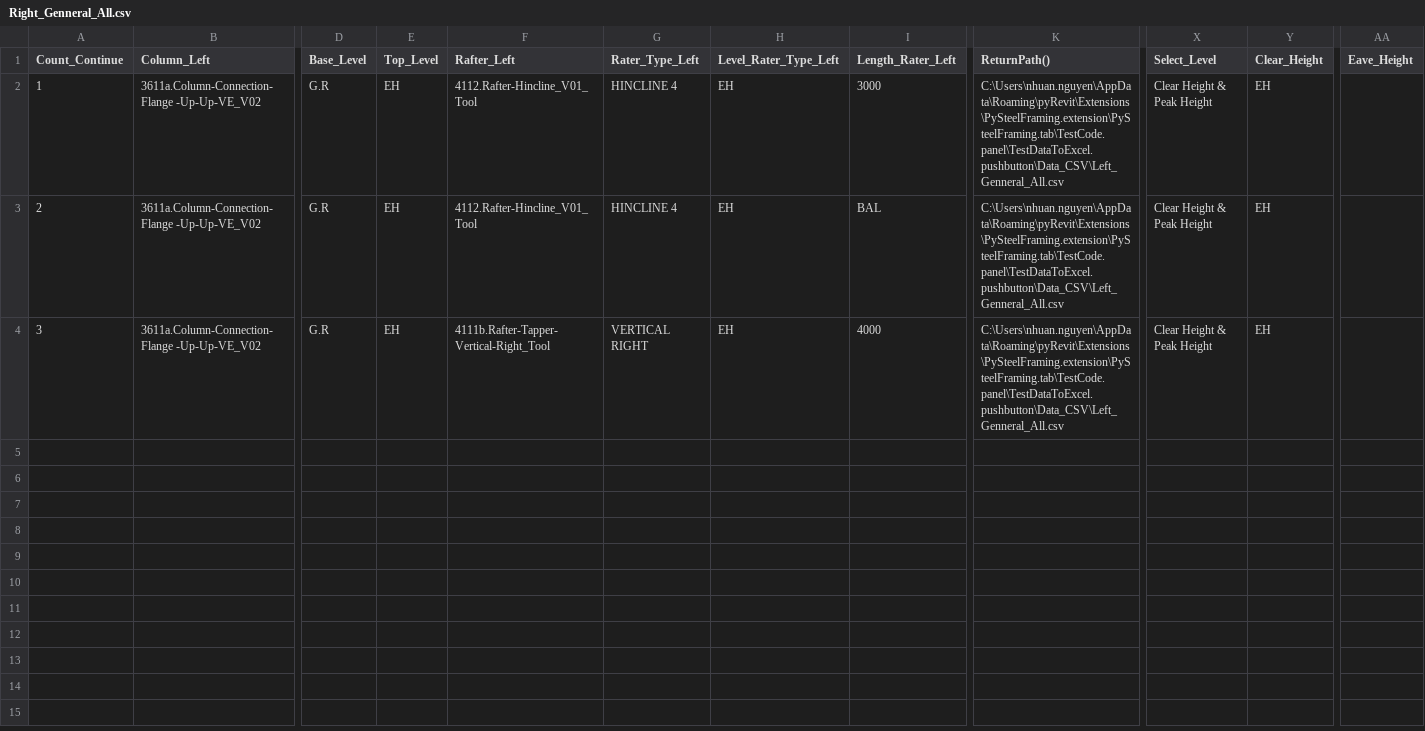
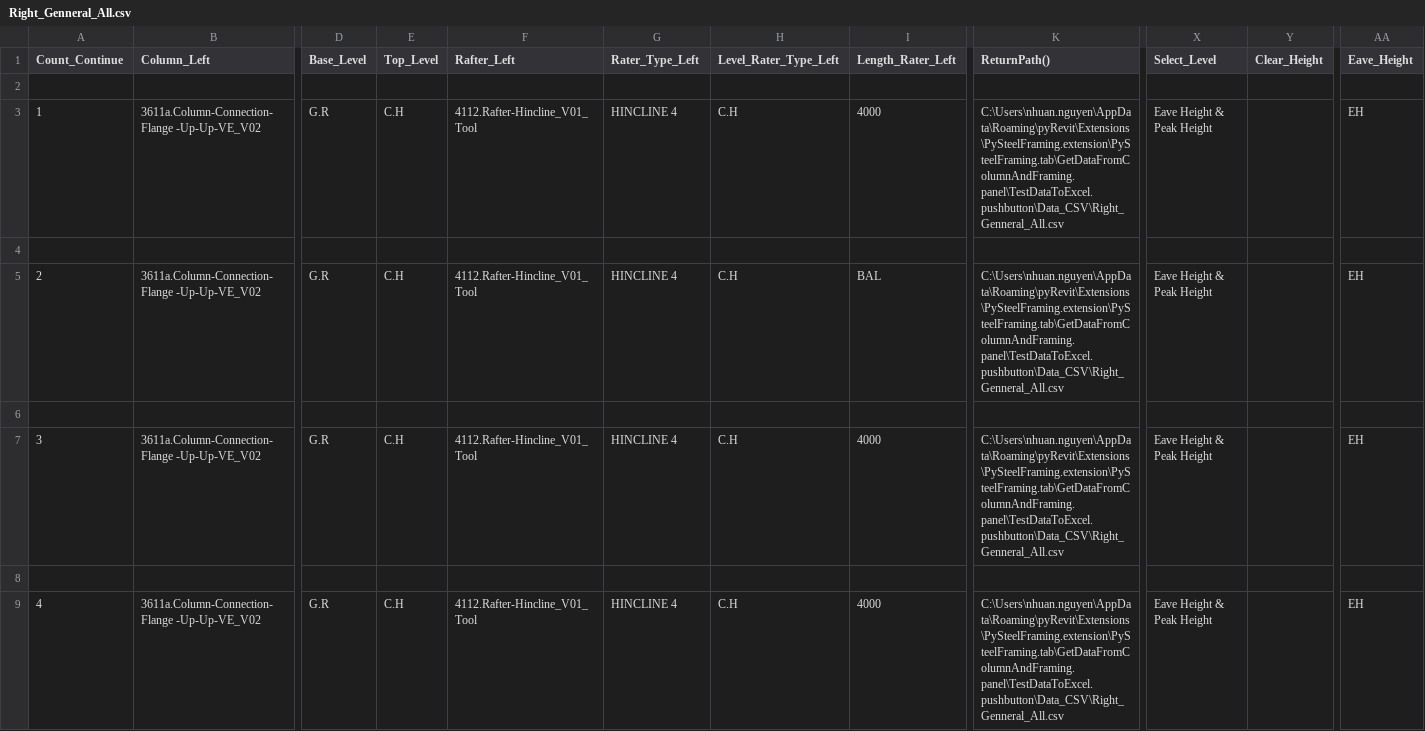
Before and after one commit to nhuannguyen1/pyRevitnvn, a CSV file: PySteelFraming.tab/GetDataFromColumnAndFraming.panel/TestDataToExcel.pushbutton/Data_CSV/Right_Genneral_All.csv, drawn as a sheet; only a part is shown, gaps mark what is left out; addresses are those after the commit; rows hold the shown columns only; the diff names each change by its address in the sheet, - before the commit and + after, or states it on an @@ line.

```diff
--- a/PySteelFraming.tab/GetDataFromColumnAndFraming.panel/TestDataToExcel.pushbutton/Data_CSV/Right_Genneral_All.csv
+++ b/PySteelFraming.tab/GetDataFromColumnAndFraming.panel/TestDataToExcel.pushbutton/Data_CSV/Right_Genneral_All.csv
+row 2: (empty)
-E3 (Top_Level): EH
+E3 (Top_Level): C.H
-H3 (Level_Rater_Type_Left): EH
+H3 (Level_Rater_Type_Left): C.H
-I3 (Length_Rater_Left): 3000
+I3 (Length_Rater_Left): 4000
-K3 (ReturnPath()): C:\Users\nhuan.nguyen\AppData\Roaming\pyRevit\Extensions\PySteelFraming.extension\PySteelFraming.tab\TestCode.panel\TestDataToExcel.pushbutton\Data_CSV\Left_Genneral_All.csv
+K3 (ReturnPath()): C:\Users\nhuan.nguyen\AppData\Roaming\pyRevit\Extensions\PySteelFraming.extension\PySteelFraming.tab\GetDataFromColumnAndFraming.panel\TestDataToExcel.pushbutton\Data_CSV\Right_Genneral_All.csv
-X3 (Select_Level): Clear Height & Peak Height
+X3 (Select_Level): Eave Height & Peak Height
-Y3 (Clear_Height): EH
+Y3 (Clear_Height): (empty)
-AA3 (Eave_Height): (empty)
+AA3 (Eave_Height): EH
+row 4: (empty)
-E5 (Top_Level): EH
+E5 (Top_Level): C.H
-H5 (Level_Rater_Type_Left): EH
+H5 (Level_Rater_Type_Left): C.H
-K5 (ReturnPath()): C:\Users\nhuan.nguyen\AppData\Roaming\pyRevit\Extensions\PySteelFraming.extension\PySteelFraming.tab\TestCode.panel\TestDataToExcel.pushbutton\Data_CSV\Left_Genneral_All.csv
+K5 (ReturnPath()): C:\Users\nhuan.nguyen\AppData\Roaming\pyRevit\Extensions\PySteelFraming.extension\PySteelFraming.tab\GetDataFromColumnAndFraming.panel\TestDataToExcel.pushbutton\Data_CSV\Right_Genneral_All.csv
-X5 (Select_Level): Clear Height & Peak Height
+X5 (Select_Level): Eave Height & Peak Height
-Y5 (Clear_Height): EH
+Y5 (Clear_Height): (empty)
-AA5 (Eave_Height): (empty)
+AA5 (Eave_Height): EH
+row 6: (empty)
-E7 (Top_Level): EH
+E7 (Top_Level): C.H
-F7 (Rafter_Left): 4111b.Rafter-Tapper-Vertical-Right_Tool
+F7 (Rafter_Left): 4112.Rafter-Hincline_V01_Tool
-G7 (Rater_Type_Left): VERTICAL RIGHT
+G7 (Rater_Type_Left): HINCLINE 4
-H7 (Level_Rater_Type_Left): EH
+H7 (Level_Rater_Type_Left): C.H
-K7 (ReturnPath()): C:\Users\nhuan.nguyen\AppData\Roaming\pyRevit\Extensions\PySteelFraming.extension\PySteelFraming.tab\TestCode.panel\TestDataToExcel.pushbutton\Data_CSV\Left_Genneral_All.csv
+K7 (ReturnPath()): C:\Users\nhuan.nguyen\AppData\Roaming\pyRevit\Extensions\PySteelFraming.extension\PySteelFraming.tab\GetDataFromColumnAndFraming.panel\TestDataToExcel.pushbutton\Data_CSV\Right_Genneral_All.csv
-X7 (Select_Level): Clear Height & Peak Height
+X7 (Select_Level): Eave Height & Peak Height
-Y7 (Clear_Height): EH
+Y7 (Clear_Height): (empty)
-AA7 (Eave_Height): (empty)
+AA7 (Eave_Height): EH
+row 8: (empty)
+row 9: 4 | 3611a.Column-Connection-Flange -Up-Up-VE_V02 | G.R | C.H | 4112.Rafter-Hincline_V01_Tool | HINCLINE 4 | C.H | 4000 | C:\Users\nhuan.nguyen\AppData\Roaming\pyRevit\Extensions\PySteelFraming.extension\PySteelFraming.tab\GetDataFromColumnAndFraming.panel\TestDataToExcel.pushbutton\Data_CSV\Right_Genneral_All.csv | Eave Height & Peak Height |  | EH
```
Also changed, not shown: PySteelFraming.tab/GetDataFromColumnAndFraming.panel/TestDataToExcel.pushbutton/Data_CSV/Left_Genneral_All.csv, 14 other files.
